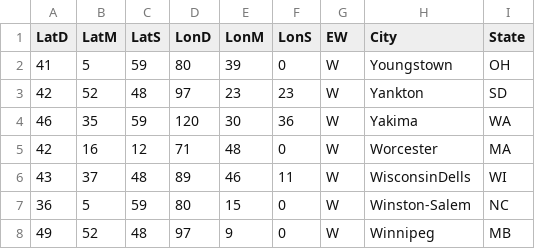
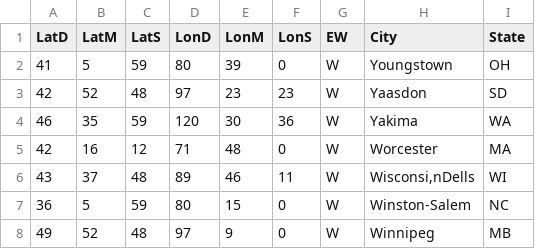
Before and after one commit to KN4CK3R/Test, a CSV file: cities.csv, drawn as a sheet; only a part is shown.

Commit message:
C3

```diff
--- a/cities.csv
+++ b/cities.csv
@@ -2,6 +2,6 @@
 41,5,59,80,39,0,"W","Youngstown",OH
-42,52,48,97,23,23,"W","Yankton",SD
+42,52,48,97,23,23,"W","Yaasdon",SD
 46,35,59,120,30,36,"W","Yakima",WA
 42,16,12,71,48,0,"W","Worcester",MA
-43,37,48,89,46,11,"W","WisconsinDells",WI
+43,37,48,89,46,11,"W","Wisconsi,nDells",WI
 36,5,59,80,15,0,"W","Winston-Salem",NC
```
